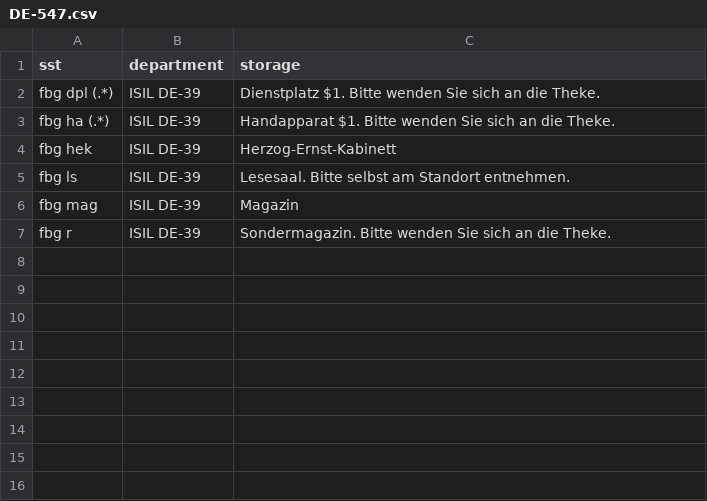
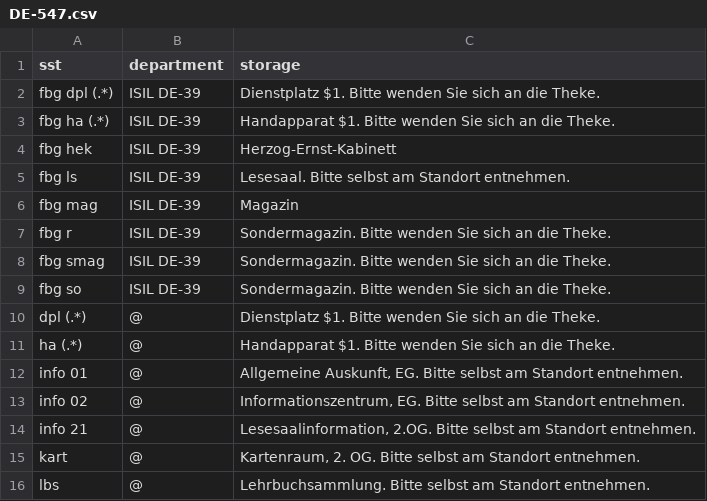
Before and after one commit to gbv/daia-config, a CSV file: sstmap/DE-547.csv, drawn as a sheet.

Commit message:
Update DE-547.csv

```diff
--- a/sstmap/DE-547.csv
+++ b/sstmap/DE-547.csv
@@ -7 +7,10 @@ fbg mag,	ISIL DE-39,	Magazin
 fbg r,	ISIL DE-39,	Sondermagazin. Bitte wenden Sie sich an die Theke.
+fbg smag,	ISIL DE-39,	Sondermagazin. Bitte wenden Sie sich an die Theke.
+fbg so,	ISIL DE-39,	Sondermagazin. Bitte wenden Sie sich an die Theke.
+dpl (.*),	@,	Dienstplatz $1.	Bitte wenden Sie sich an die Theke.
+ha (.*),	@,	Handapparat $1.	Bitte wenden Sie sich an die Theke.
+info 01,@,"Allgemeine Auskunft, EG. Bitte selbst am Standort entnehmen."
+info 02,@,"Informationszentrum, EG. Bitte selbst am Standort entnehmen."
+info 21,	@,"Lesesaalinformation, 2.OG.	Bitte selbst am Standort entnehmen."
+kart,	@,"Kartenraum, 2. OG. Bitte selbst am Standort entnehmen."
+lbs,	@,	Lehrbuchsammlung. Bitte selbst am Standort entnehmen.
```
